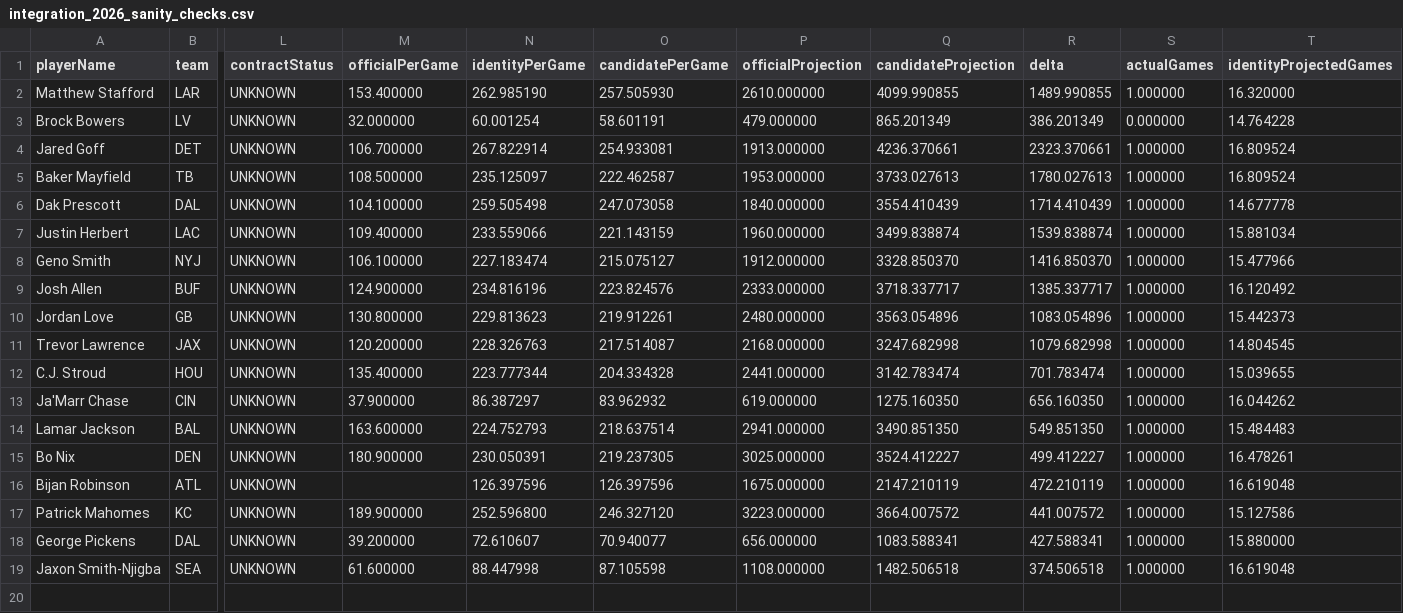
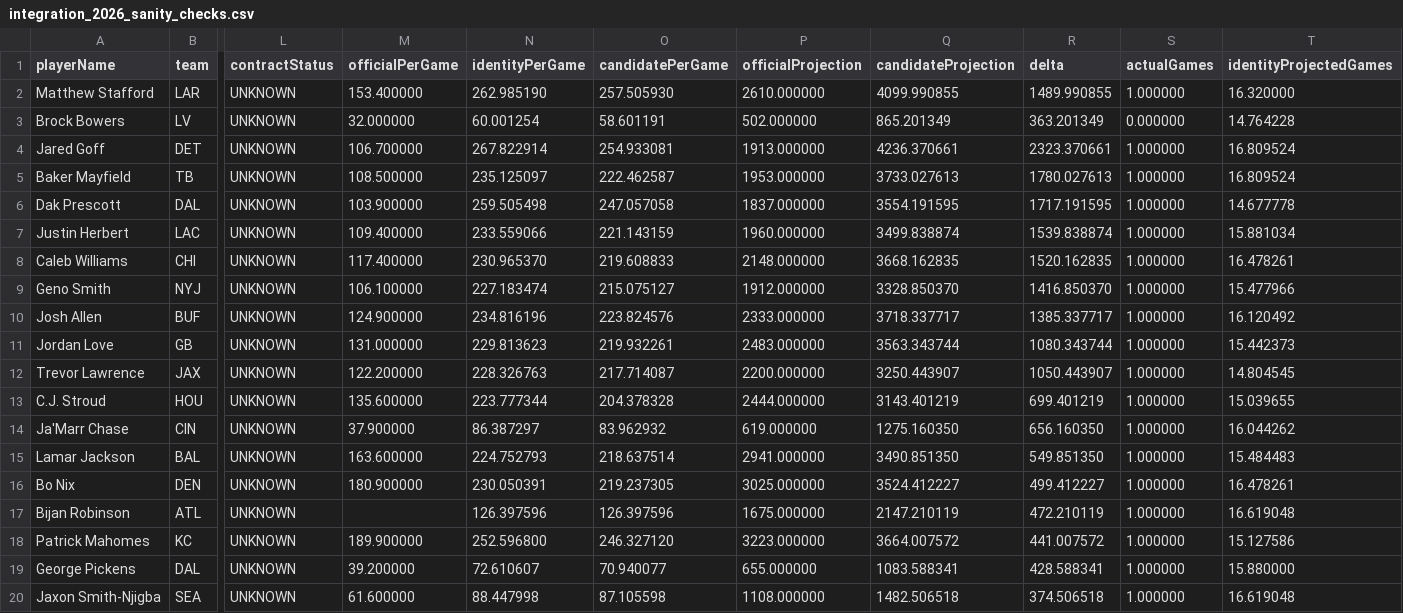
Before and after one commit to kscot101/Gridiron-Pulse, a CSV file: model-lab/results/v20-player-identity-latest/integration_2026_sanity_checks.csv, drawn as a sheet; only a part is shown, gaps mark what is left out; addresses are those after the commit; rows hold the shown columns only; the diff names each change by its address in the sheet, - before the commit and + after, or states it on an @@ line.

```diff
--- a/model-lab/results/v20-player-identity-latest/integration_2026_sanity_checks.csv
+++ b/model-lab/results/v20-player-identity-latest/integration_2026_sanity_checks.csv
-P3 (officialProjection): 479.000000
+P3 (officialProjection): 502.000000
-R3 (delta): 386.201349
+R3 (delta): 363.201349
-M6 (officialPerGame): 104.100000
+M6 (officialPerGame): 103.900000
-O6 (candidatePerGame): 247.073058
+O6 (candidatePerGame): 247.057058
-P6 (officialProjection): 1840.000000
+P6 (officialProjection): 1837.000000
-Q6 (candidateProjection): 3554.410439
+Q6 (candidateProjection): 3554.191595
-R6 (delta): 1714.410439
+R6 (delta): 1717.191595
+row 8: Caleb Williams | CHI | UNKNOWN | 117.400000 | 230.965370 | 219.608833 | 2148.000000 | 3668.162835 | 1520.162835 | 1.000000 | 16.478261
-M11 (officialPerGame): 130.800000
+M11 (officialPerGame): 131.000000
-O11 (candidatePerGame): 219.912261
+O11 (candidatePerGame): 219.932261
-P11 (officialProjection): 2480.000000
+P11 (officialProjection): 2483.000000
-Q11 (candidateProjection): 3563.054896
+Q11 (candidateProjection): 3563.343744
-R11 (delta): 1083.054896
+R11 (delta): 1080.343744
-M12 (officialPerGame): 120.200000
+M12 (officialPerGame): 122.200000
-O12 (candidatePerGame): 217.514087
+O12 (candidatePerGame): 217.714087
-P12 (officialProjection): 2168.000000
+P12 (officialProjection): 2200.000000
-Q12 (candidateProjection): 3247.682998
+Q12 (candidateProjection): 3250.443907
-R12 (delta): 1079.682998
+R12 (delta): 1050.443907
-M13 (officialPerGame): 135.400000
+M13 (officialPerGame): 135.600000
-O13 (candidatePerGame): 204.334328
+O13 (candidatePerGame): 204.378328
-P13 (officialProjection): 2441.000000
+P13 (officialProjection): 2444.000000
-Q13 (candidateProjection): 3142.783474
+Q13 (candidateProjection): 3143.401219
-R13 (delta): 701.783474
+R13 (delta): 699.401219
-P19 (officialProjection): 656.000000
+P19 (officialProjection): 655.000000
-R19 (delta): 427.588341
+R19 (delta): 428.588341
```
Also changed, not shown: model-lab/results/v20-player-identity-latest/integration_2026_preview.csv, 3 other files.
